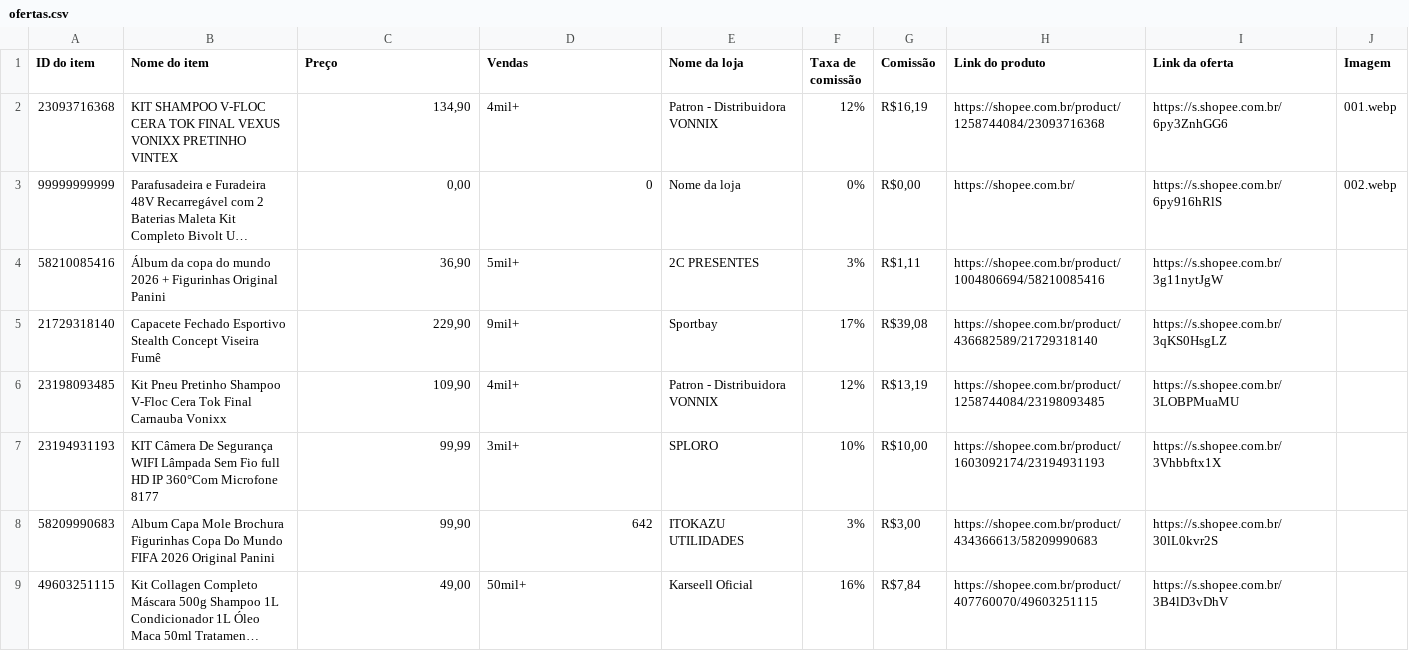
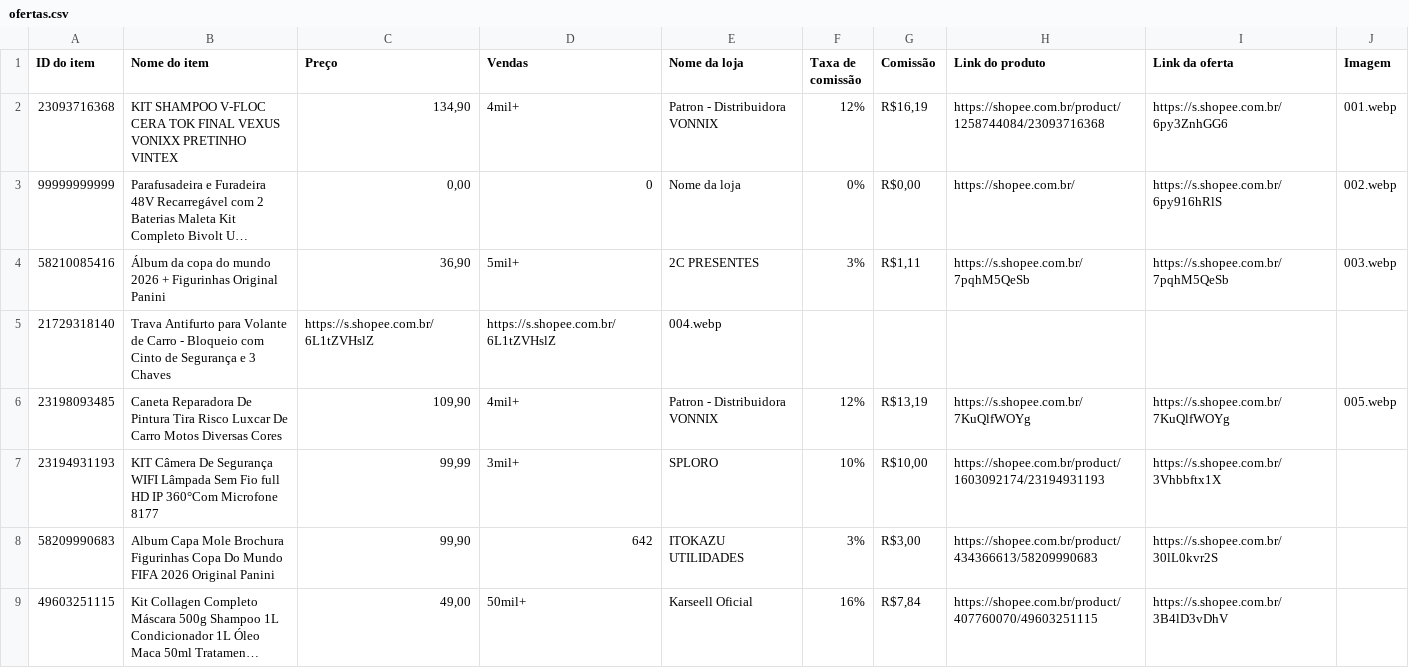
Before and after one commit to carlos34535/minha-shopee, a CSV file: ofertas.csv, drawn as a sheet; only a part is shown; long unchanged cells end in …; the diff names each change by its address in the sheet, - before the commit and + after, or states it on an @@ line.

Commit message:
Update ofertas.csv

```diff
--- a/ofertas.csv
+++ b/ofertas.csv
-H4 (Link do produto): https://shopee.com.br/product/1004806694/58210085416
+H4 (Link do produto): https://s.shopee.com.br/7pqhM5QeSb
-I4 (Link da oferta): https://s.shopee.com.br/3g11nytJgW
+I4 (Link da oferta): https://s.shopee.com.br/7pqhM5QeSb
-J4 (Imagem): (empty)
+J4 (Imagem): 003.webp
-B5 (Nome do item): Capacete Fechado Esportivo Stealth Concept Viseira Fumê
+B5 (Nome do item): Trava Antifurto para Volante de Carro - Bloqueio com Cinto de Segurança e 3 Chaves
-C5 (Preço): 229,90
+C5 (Preço): https://s.shopee.com.br/6L1tZVHslZ
-D5 (Vendas): 9mil+
+D5 (Vendas): https://s.shopee.com.br/6L1tZVHslZ
-E5 (Nome da loja): Sportbay
+E5 (Nome da loja): 004.webp
-F5 (Taxa de comissão): 17%
+F5 (Taxa de comissão): (empty)
-G5 (Comissão): R$39,08
+G5 (Comissão): (empty)
-H5 (Link do produto): https://shopee.com.br/product/436682589/21729318140
+H5 (Link do produto): (empty)
-I5 (Link da oferta): https://s.shopee.com.br/3qKS0HsgLZ
+I5 (Link da oferta): (empty)
-B6 (Nome do item): Kit Pneu Pretinho Shampoo V-Floc Cera Tok Final Carnauba Vonixx
+B6 (Nome do item): Caneta Reparadora De Pintura Tira Risco Luxcar De Carro Motos Diversas Cores
-H6 (Link do produto): https://shopee.com.br/product/1258744084/23198093485
+H6 (Link do produto): https://s.shopee.com.br/7KuQlfWOYg
-I6 (Link da oferta): https://s.shopee.com.br/3LOBPMuaMU
+I6 (Link da oferta): https://s.shopee.com.br/7KuQlfWOYg
-J6 (Imagem): (empty)
+J6 (Imagem): 005.webp
```
